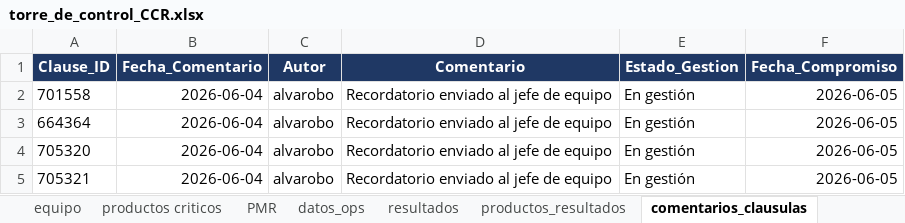
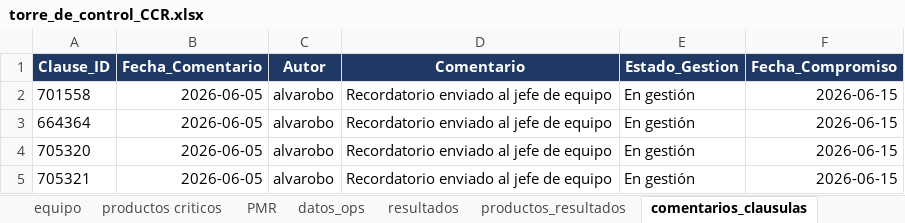
Before and after one commit to aborbonm/torre-control-ccr, an Excel workbook: torre_de_control_CCR.xlsx, sheet comentarios_clausulas, drawn as a sheet; values as stored, in another font and other column widths than the file's, no borders; the diff names each change by its address in the sheet, - before the commit and + after, or states it on an @@ line.

Commit message:
actualizacion datos excel

```diff
--- a/torre_de_control_CCR.xlsx (sheet comentarios_clausulas)
+++ b/torre_de_control_CCR.xlsx (sheet comentarios_clausulas)
-B2:B5 (Fecha_Comentario): 2026-06-04
+B2:B5 (Fecha_Comentario): 2026-06-05
-F2:F5 (Fecha_Compromiso): 2026-06-05
+F2:F5 (Fecha_Compromiso): 2026-06-15
```
Also changed, not shown: sheet change log.
